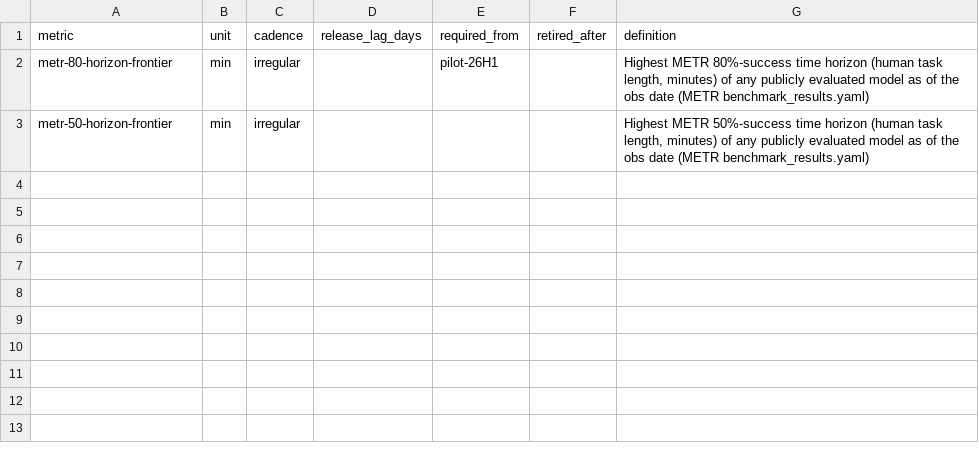
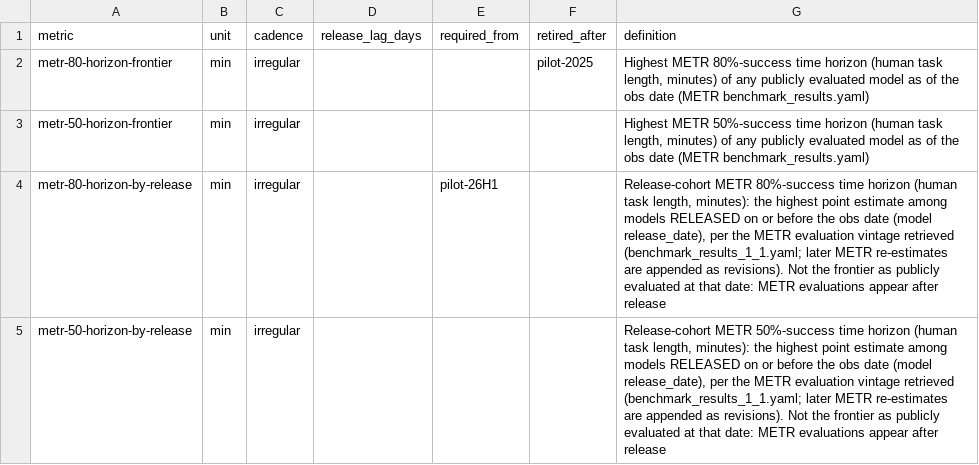
Before and after one commit to pasky/grand-endeavors, a CSV file: metrics/robots-software.csv, drawn as a sheet.

Commit message:
METR: release-cohort reconstruction gets its own metric ids (review P2-10)
The registry defines metr-{80,50}-horizon-frontier as the best horizon of any
model PUBLICLY EVALUATED as of the obs date, but the collector computes the
best among models RELEASED by that date per the CURRENT METR evaluation
vintage. New registry rows metr-{80,50}-horizon-by-release (min, irregular,
no lag) define exactly that; the collector emits them.

Registry edits to the existing row (definitions/units unchanged):
metr-80-horizon-frontier retired_after=pilot-2025, and its required_from
(pilot-26H1) moves to metr-80-horizon-by-release; it had to be cleared on the
old row because kpi.load_registry rejects retired_after < required_from
(a requirement from 26H1 on a metric retired after 2025 is contradictory).

```diff
--- a/metrics/robots-software.csv
+++ b/metrics/robots-software.csv
@@ -1,3 +1,5 @@
 metric,unit,cadence,release_lag_days,required_from,retired_after,definition
-metr-80-horizon-frontier,min,irregular,,pilot-26H1,,"Highest METR 80%-success time horizon (human task length, minutes) of any publicly evaluated model as of the obs date (METR benchmark_results.yaml)"
+metr-80-horizon-frontier,min,irregular,,,pilot-2025,"Highest METR 80%-success time horizon (human task length, minutes) of any publicly evaluated model as of the obs date (METR benchmark_results.yaml)"
 metr-50-horizon-frontier,min,irregular,,,,"Highest METR 50%-success time horizon (human task length, minutes) of any publicly evaluated model as of the obs date (METR benchmark_results.yaml)"
+metr-80-horizon-by-release,min,irregular,,pilot-26H1,,"Release-cohort METR 80%-success time horizon (human task length, minutes): the highest point estimate among models RELEASED on or before the obs date (model release_date), per the METR evaluation vintage retrieved (benchmark_results_1_1.yaml; later METR re-estimates are appended as revisions). Not the frontier as publicly evaluated at that date: METR evaluations appear after release"
+metr-50-horizon-by-release,min,irregular,,,,"Release-cohort METR 50%-success time horizon (human task length, minutes): the highest point estimate among models RELEASED on or before the obs date (model release_date), per the METR evaluation vintage retrieved (benchmark_results_1_1.yaml; later METR re-estimates are appended as revisions). Not the frontier as publicly evaluated at that date: METR evaluations appear after release"
```
Also changed, not shown: 2 other files.
